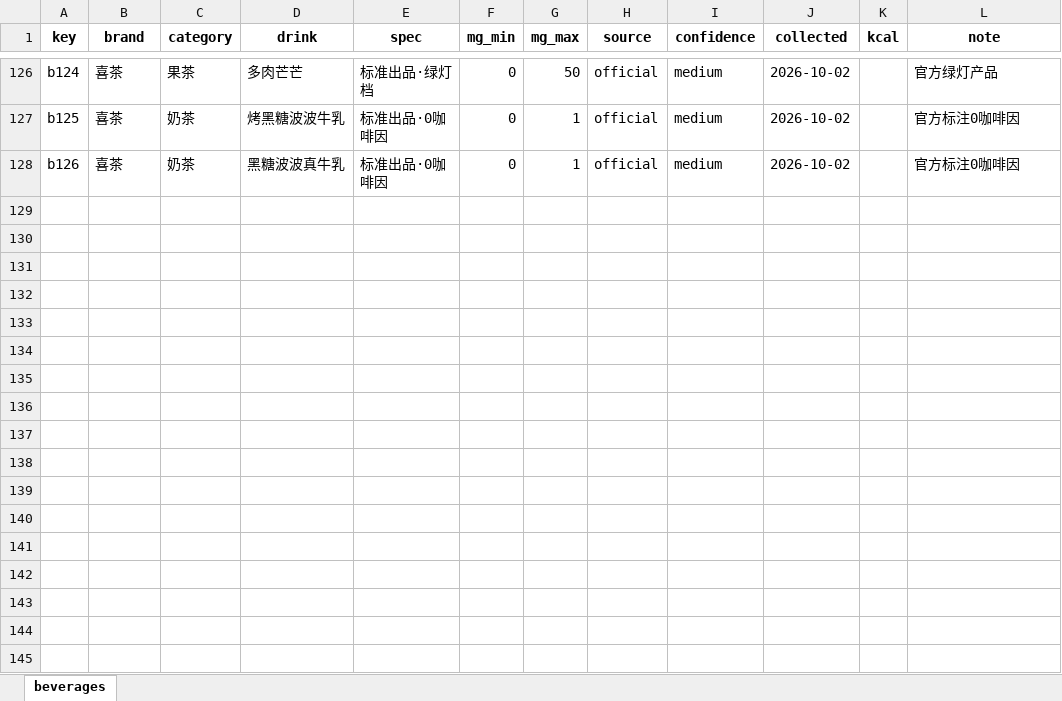
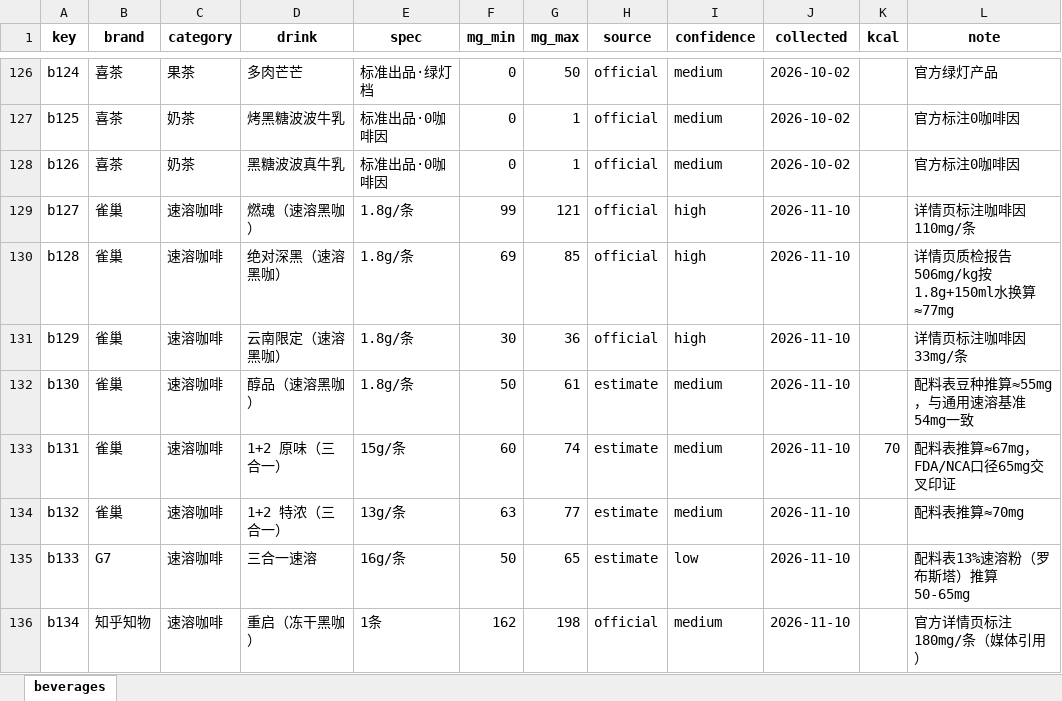
Before and after one commit to yhlhhhhh/caffnap, an Excel workbook: db_source/beverages_source.xlsx, sheet beverages, drawn as a sheet; only a part is shown, gaps mark what is left out; values as stored, in another font and other column widths than the file's, no borders; the diff names each change by its address in the sheet, - before the commit and + after, or states it on an @@ line.

Commit message:
v1.2.0: 移动端适配/历史统计/睡眠校准/导出导入/分享卡片/日历提醒/速溶数据库/自定义饮品
- 移动端卡片式布局 + 今日/统计/数据分页签，修复小屏显示不全
- GitHub 风格咖啡因热力图（近12周/近一年）+ 统计概览
- 睡眠反馈校准：实际睡/起时间 → 数值微分折算 t½ 偏移，EMA 个人化修正
- JSON 完整备份 + CSV 按日汇总，导入按日期合并去重
- 吐槽卡片 PNG（内嵌项目二维码，零依赖），移动端系统分享
- .ics 日历事件：宵禁时刻 + 前 30 分钟提醒
- 新增「速溶咖啡」独立分类 8 条（雀巢6款/G7/知乎知物），数据库 127→135
- 自定义饮品：名称+咖啡因+类型，并入选择器
- 旧版归档至 v1.1/

```diff
--- a/db_source/beverages_source.xlsx (sheet beverages)
+++ b/db_source/beverages_source.xlsx (sheet beverages)
+row 129: b127 | 雀巢 | 速溶咖啡 | 燃魂（速溶黑咖） | 1.8g/条 | 99 | 121 | official | high | 2026-11-10 |  | 详情页标注咖啡因110mg/条
+row 130: b128 | 雀巢 | 速溶咖啡 | 绝对深黑（速溶黑咖） | 1.8g/条 | 69 | 85 | official | high | 2026-11-10 |  | 详情页质检报告506mg/kg按1.8g+150ml水换算≈77mg
+row 131: b129 | 雀巢 | 速溶咖啡 | 云南限定（速溶黑咖） | 1.8g/条 | 30 | 36 | official | high | 2026-11-10 |  | 详情页标注咖啡因33mg/条
+row 132: b130 | 雀巢 | 速溶咖啡 | 醇品（速溶黑咖） | 1.8g/条 | 50 | 61 | estimate | medium | 2026-11-10 |  | 配料表豆种推算≈55mg，与通用速溶基准54mg一致
+row 133: b131 | 雀巢 | 速溶咖啡 | 1+2 原味（三合一） | 15g/条 | 60 | 74 | estimate | medium | 2026-11-10 | 70 | 配料表推算≈67mg，FDA/NCA口径65mg交叉印证
+row 134: b132 | 雀巢 | 速溶咖啡 | 1+2 特浓（三合一） | 13g/条 | 63 | 77 | estimate | medium | 2026-11-10 |  | 配料表推算≈70mg
+row 135: b133 | G7 | 速溶咖啡 | 三合一速溶 | 16g/条 | 50 | 65 | estimate | low | 2026-11-10 |  | 配料表13%速溶粉（罗布斯塔）推算50-65mg
+row 136: b134 | 知乎知物 | 速溶咖啡 | 重启（冻干黑咖） | 1条 | 162 | 198 | official | medium | 2026-11-10 |  | 官方详情页标注180mg/条（媒体引用）
```
Also changed, not shown: 9 other files.
